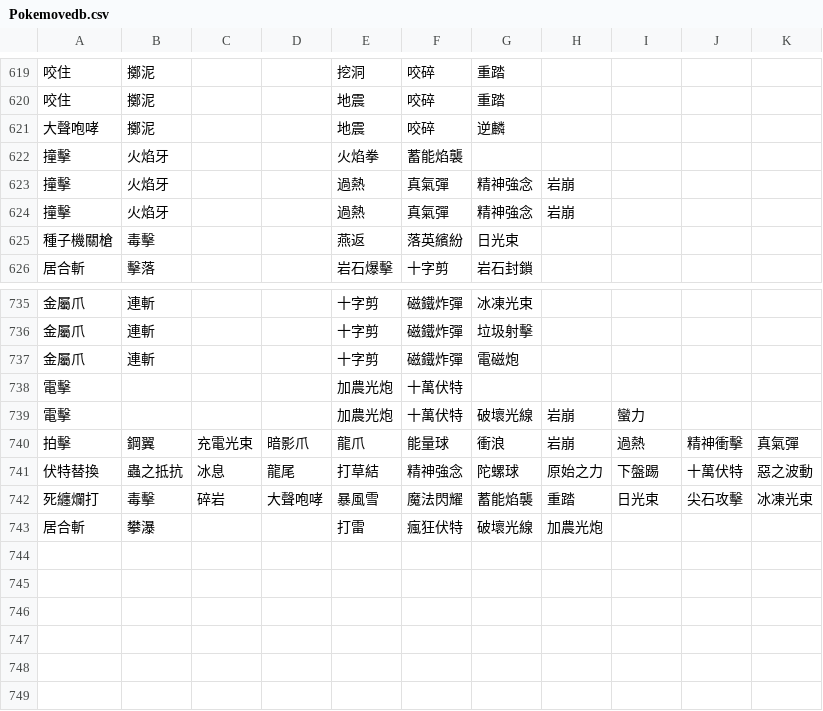
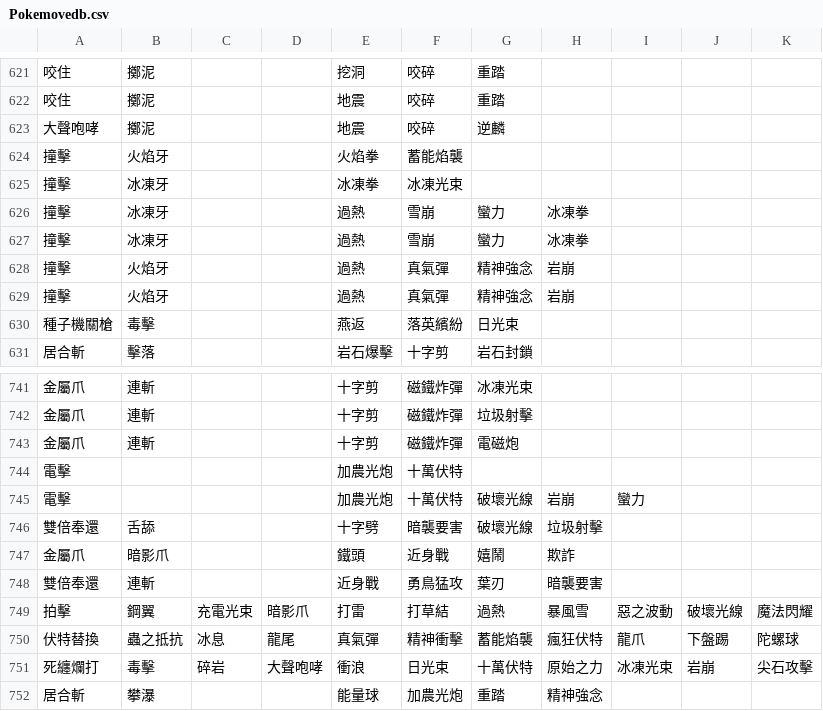
Before and after one commit to HorseCheng/Pokemon-Go-Asset-Tool, a CSV file: Data parser Python/Pokemon Data/Pokemovedb.csv, drawn as a sheet; only a part is shown, gaps mark what is left out; the diff covers the shown part only.

```diff
--- a/Data parser Python/Pokemon Data/Pokemovedb.csv
+++ b/Data parser Python/Pokemon Data/Pokemovedb.csv
@@ -622,2 +624,5 @@
 撞擊,火焰牙,,,火焰拳,蓄能焰襲,,,,,
+撞擊,冰凍牙,,,冰凍拳,冰凍光束,,,,,
+撞擊,冰凍牙,,,過熱,雪崩,蠻力,冰凍拳,,,
+撞擊,冰凍牙,,,過熱,雪崩,蠻力,冰凍拳,,,
 撞擊,火焰牙,,,過熱,真氣彈,精神強念,岩崩,,,
@@ -739,5 +745,8 @@
 電擊,,,,加農光炮,十萬伏特,破壞光線,岩崩,蠻力,,
-拍擊,鋼翼,充電光束,暗影爪,龍爪,能量球,衝浪,岩崩,過熱,精神衝擊,真氣彈
-伏特替換,蟲之抵抗,冰息,龍尾,打草結,精神強念,陀螺球,原始之力,下盤踢,十萬伏特,惡之波動
-死纏爛打,毒擊,碎岩,大聲咆哮,暴風雪,魔法閃耀,蓄能焰襲,重踏,日光束,尖石攻擊,冰凍光束
-居合斬,攀瀑,,,打雷,瘋狂伏特,破壞光線,加農光炮,,,
+雙倍奉還,舌舔,,,十字劈,暗襲要害,破壞光線,垃圾射擊,,,
+金屬爪,暗影爪,,,鐵頭,近身戰,嬉鬧,欺詐,,,
+雙倍奉還,連斬,,,近身戰,勇鳥猛攻,葉刃,暗襲要害,,,
+拍擊,鋼翼,充電光束,暗影爪,打雷,打草結,過熱,暴風雪,惡之波動,破壞光線,魔法閃耀
+伏特替換,蟲之抵抗,冰息,龍尾,真氣彈,精神衝擊,蓄能焰襲,瘋狂伏特,龍爪,下盤踢,陀螺球
+死纏爛打,毒擊,碎岩,大聲咆哮,衝浪,日光束,十萬伏特,原始之力,冰凍光束,岩崩,尖石攻擊
+居合斬,攀瀑,,,能量球,加農光炮,重踏,精神強念,,,
```
Also changed, not shown: 4 added rows, 1 removed row and 3 edited cells elsewhere in this file, Data parser Python/Pokemon Data/Pokemondb.csv, Data parser Python/Pokemon Data/Pokemonheader.csv, 16 other files.
